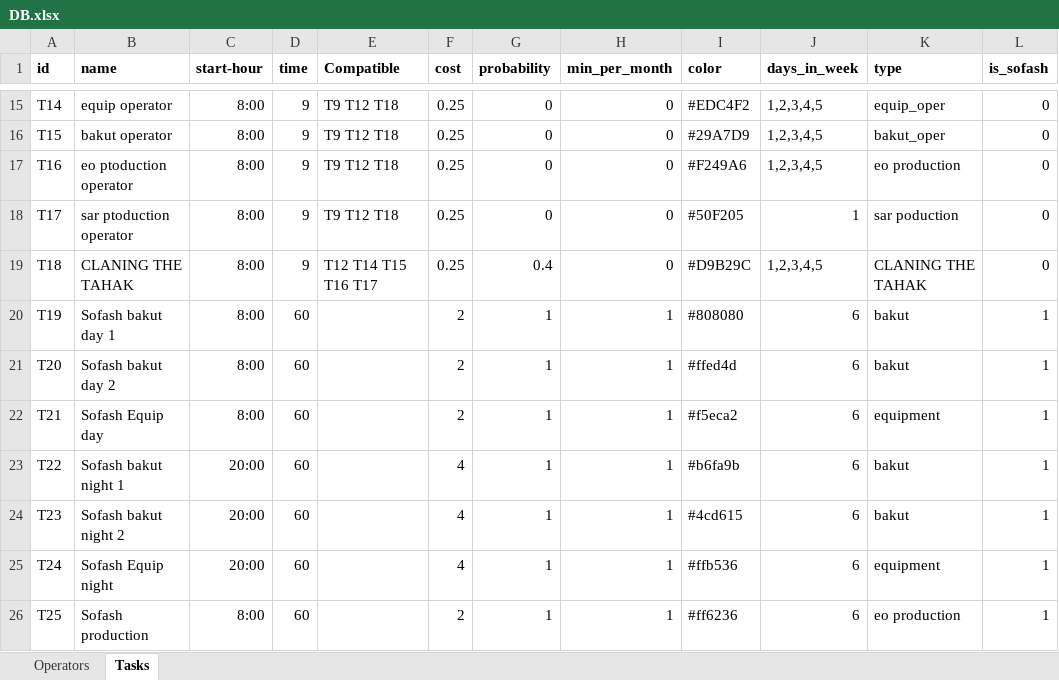
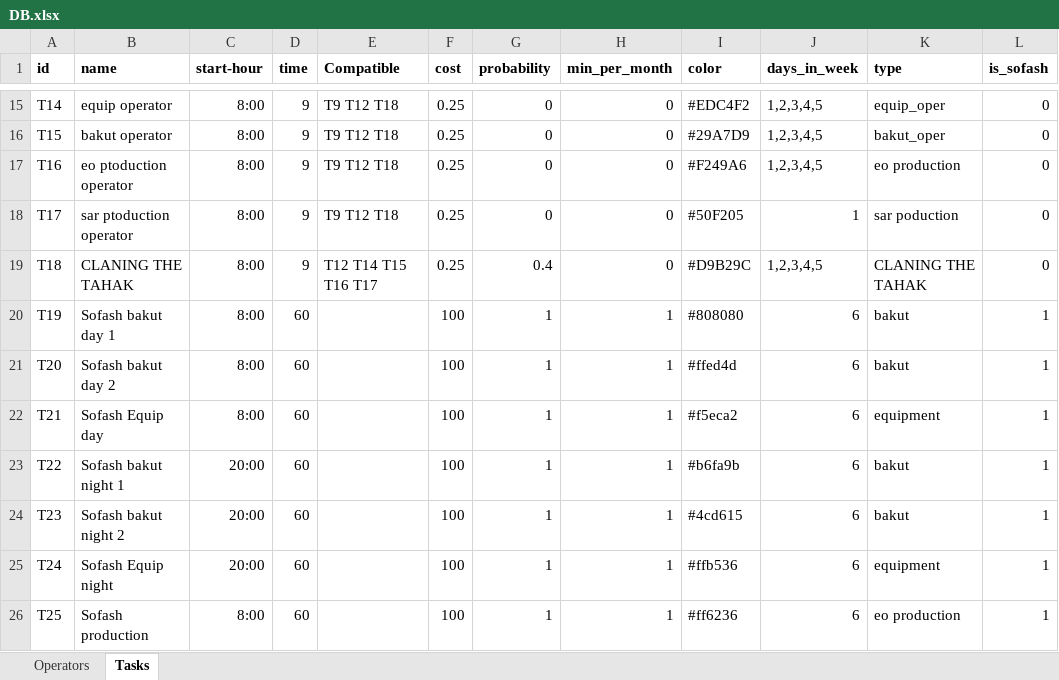
Before and after one commit to nitzanpalgi/Automated-shifts-assignment, an Excel workbook: DATA/DB.xlsx, sheet Tasks, drawn as a sheet; only a part is shown, gaps mark what is left out; values as stored, in another font and other column widths than the file's, no borders; the diff names each change by its address in the sheet, - before the commit and + after, or states it on an @@ line.

```diff
--- a/DATA/DB.xlsx (sheet Tasks)
+++ b/DATA/DB.xlsx (sheet Tasks)
-F20:F22 (cost): 2
+F20:F22 (cost): 100
-F23:F25 (cost): 4
+F23:F25 (cost): 100
-F26 (cost): 2
+F26 (cost): 100
```
Also changed, not shown: sheet Operators, 3 other files.
